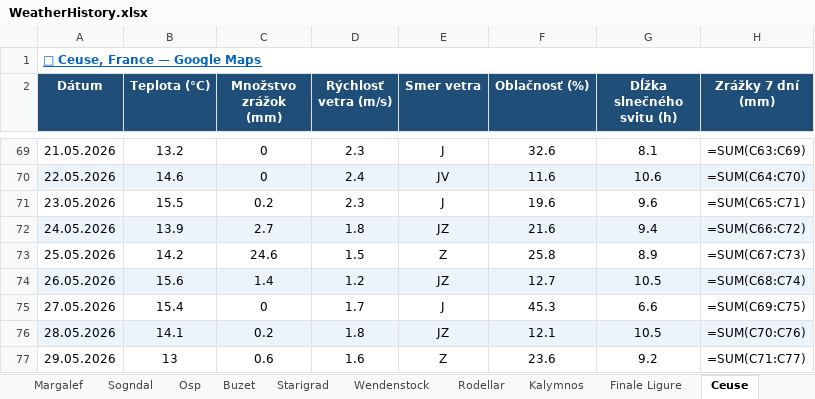
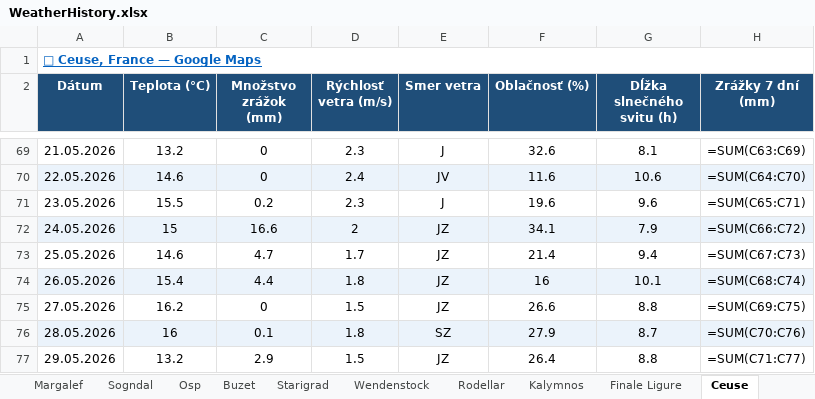
Before and after one commit to slavo1976/AgentWeather, an Excel workbook: WeatherHistory.xlsx, sheet Ceuse, drawn as a sheet; only a part is shown, gaps mark what is left out; values as stored, in another font and other column widths than the file's, no borders; formulas without a stored value are shown as written; the diff covers the shown part only; the diff names each change by its address in the sheet, - before the commit and + after, or states it on an @@ line.

```diff
--- a/WeatherHistory.xlsx (sheet Ceuse)
+++ b/WeatherHistory.xlsx (sheet Ceuse)
-B72 (Teplota (°C)): 13.9
+B72 (Teplota (°C)): 15
-C72 (Množstvo zrážok (mm)): 2.7
+C72 (Množstvo zrážok (mm)): 16.6
-D72 (Rýchlosť vetra (m/s)): 1.8
+D72 (Rýchlosť vetra (m/s)): 2
-F72 (Oblačnosť (%)): 21.6
+F72 (Oblačnosť (%)): 34.1
-G72 (Dĺžka slnečného svitu (h)): 9.4
+G72 (Dĺžka slnečného svitu (h)): 7.9
-B73 (Teplota (°C)): 14.2
+B73 (Teplota (°C)): 14.6
-C73 (Množstvo zrážok (mm)): 24.6
+C73 (Množstvo zrážok (mm)): 4.7
-D73 (Rýchlosť vetra (m/s)): 1.5
+D73 (Rýchlosť vetra (m/s)): 1.7
-E73 (Smer vetra): Z
+E73 (Smer vetra): JZ
-F73 (Oblačnosť (%)): 25.8
+F73 (Oblačnosť (%)): 21.4
-G73 (Dĺžka slnečného svitu (h)): 8.9
+G73 (Dĺžka slnečného svitu (h)): 9.4
-B74 (Teplota (°C)): 15.6
+B74 (Teplota (°C)): 15.4
-C74 (Množstvo zrážok (mm)): 1.4
+C74 (Množstvo zrážok (mm)): 4.4
-D74 (Rýchlosť vetra (m/s)): 1.2
+D74 (Rýchlosť vetra (m/s)): 1.8
-F74 (Oblačnosť (%)): 12.7
+F74 (Oblačnosť (%)): 16
-G74 (Dĺžka slnečného svitu (h)): 10.5
+G74 (Dĺžka slnečného svitu (h)): 10.1
-B75 (Teplota (°C)): 15.4
+B75 (Teplota (°C)): 16.2
-D75 (Rýchlosť vetra (m/s)): 1.7
+D75 (Rýchlosť vetra (m/s)): 1.5
-E75 (Smer vetra): J
+E75 (Smer vetra): JZ
-F75 (Oblačnosť (%)): 45.3
+F75 (Oblačnosť (%)): 26.6
-G75 (Dĺžka slnečného svitu (h)): 6.6
+G75 (Dĺžka slnečného svitu (h)): 8.8
-B76 (Teplota (°C)): 14.1
+B76 (Teplota (°C)): 16
-C76 (Množstvo zrážok (mm)): 0.2
+C76 (Množstvo zrážok (mm)): 0.1
-E76 (Smer vetra): JZ
+E76 (Smer vetra): SZ
-F76 (Oblačnosť (%)): 12.1
+F76 (Oblačnosť (%)): 27.9
-G76 (Dĺžka slnečného svitu (h)): 10.5
+G76 (Dĺžka slnečného svitu (h)): 8.7
-B77 (Teplota (°C)): 13
+B77 (Teplota (°C)): 13.2
-C77 (Množstvo zrážok (mm)): 0.6
+C77 (Množstvo zrážok (mm)): 2.9
-D77 (Rýchlosť vetra (m/s)): 1.6
+D77 (Rýchlosť vetra (m/s)): 1.5
-E77 (Smer vetra): Z
+E77 (Smer vetra): JZ
-F77 (Oblačnosť (%)): 23.6
+F77 (Oblačnosť (%)): 26.4
-G77 (Dĺžka slnečného svitu (h)): 9.2
+G77 (Dĺžka slnečného svitu (h)): 8.8
```
Also changed, not shown: 1 added row elsewhere in this sheet, sheet Rodellar, sheet Osp, sheet Sogndal, sheet Wendenstock, sheet Kalymnos, sheet Arco, 6 more sheets.
